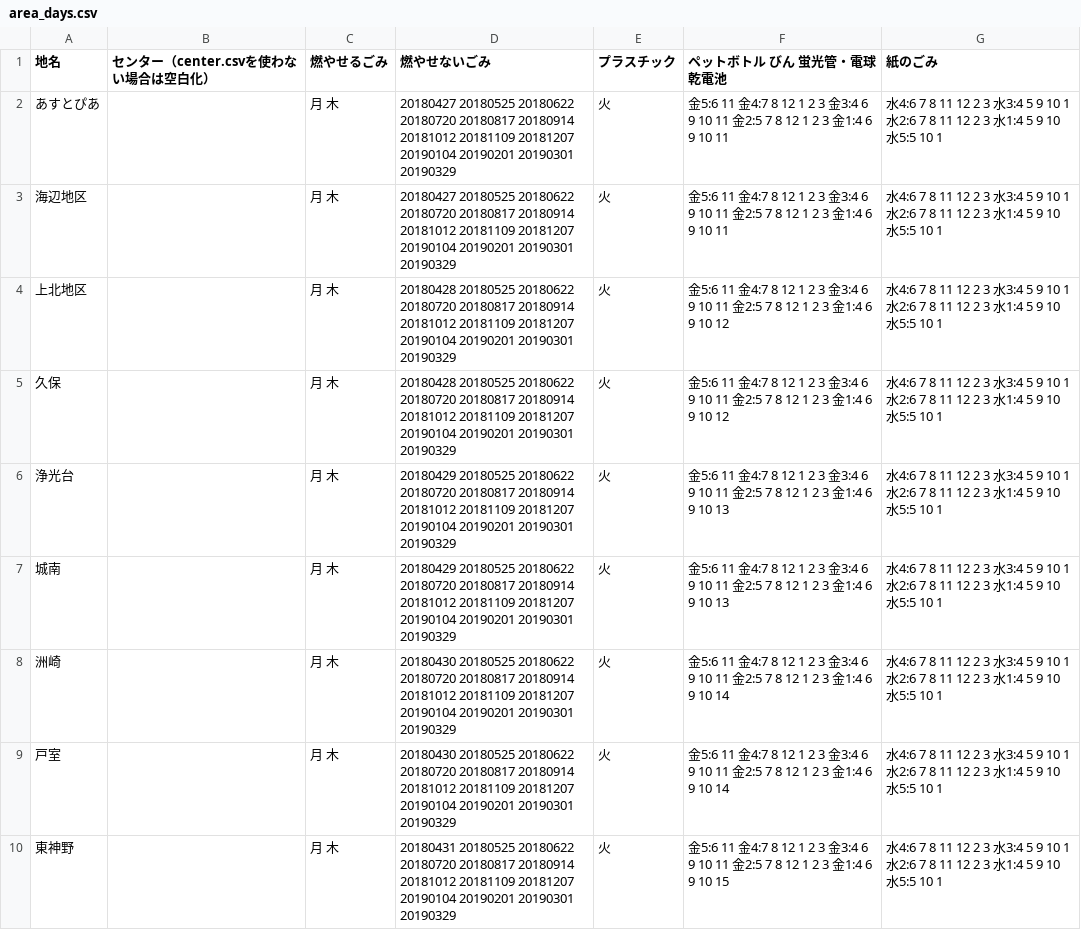
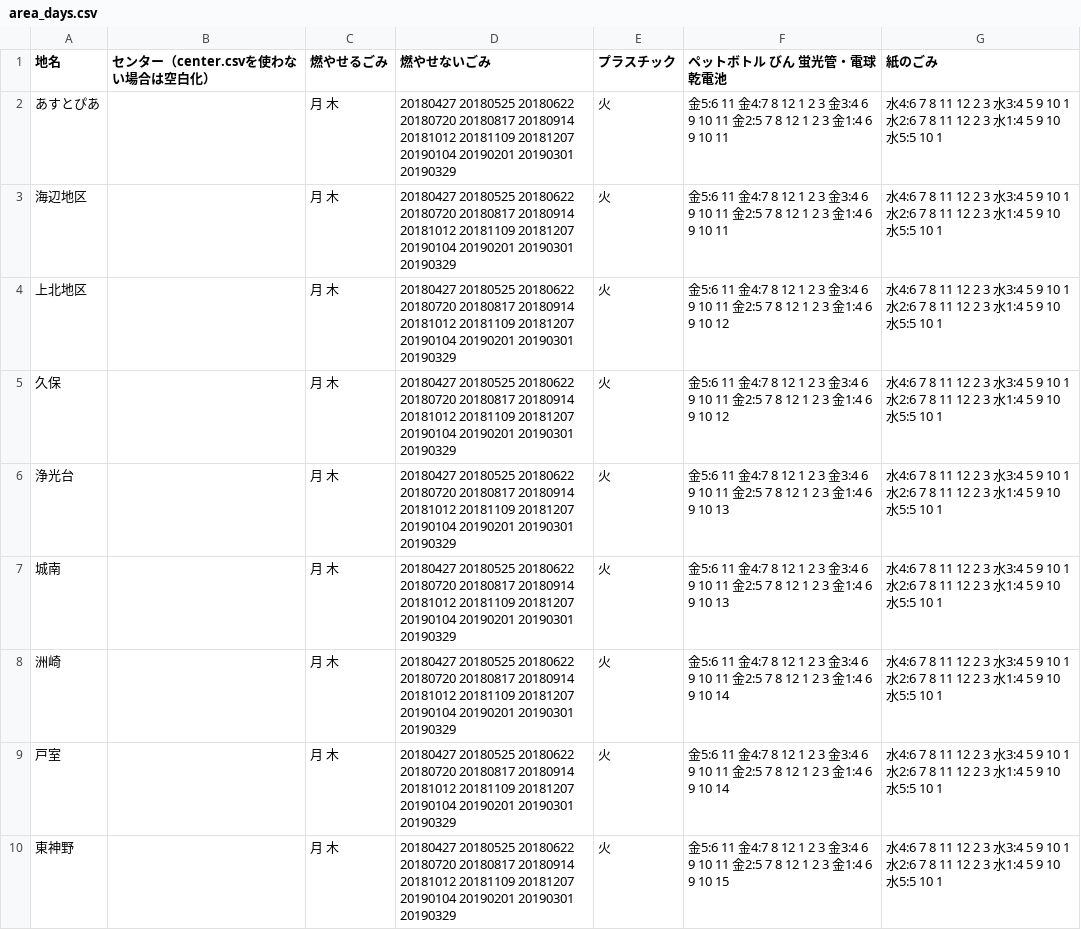
Before and after one commit to codeforkanazawa-org/5374, a CSV file: data/area_days.csv, drawn as a sheet; only a part is shown; the diff covers the shown part only.

Commit message:
Add files via upload

```diff
--- a/data/area_days.csv
+++ b/data/area_days.csv
@@ -3,8 +3,8 @@
 海辺地区,,月 木,20180427 20180525 20180622 20180720 20180817 20180914 20181012 20181109 20181207 20190104 20190201 20190301 20190329,火,金5:6 11 金4:7 8 12 1 2 3 金3:4 6 9 10 11 金2:5 7 8 12 1 2 3 金1:4 6 9 10 11,水4:6 7 8 11 12 2 3 水3:4 5 9 10 1 水2:6 7 8 11 12 2 3 水1:4 5 9 10 水5:5 10 1
-上北地区,,月 木,20180428 20180525 20180622 20180720 20180817 20180914 20181012 20181109 20181207 20190104 20190201 20190301 20190329,火,金5:6 11 金4:7 8 12 1 2 3 金3:4 6 9 10 11 金2:5 7 8 12 1 2 3 金1:4 6 9 10 12,水4:6 7 8 11 12 2 3 水3:4 5 9 10 1 水2:6 7 8 11 12 2 3 水1:4 5 9 10 水5:5 10 1
-久保,,月 木,20180428 20180525 20180622 20180720 20180817 20180914 20181012 20181109 20181207 20190104 20190201 20190301 20190329,火,金5:6 11 金4:7 8 12 1 2 3 金3:4 6 9 10 11 金2:5 7 8 12 1 2 3 金1:4 6 9 10 12,水4:6 7 8 11 12 2 3 水3:4 5 9 10 1 水2:6 7 8 11 12 2 3 水1:4 5 9 10 水5:5 10 1
-浄光台,,月 木,20180429 20180525 20180622 20180720 20180817 20180914 20181012 20181109 20181207 20190104 20190201 20190301 20190329,火,金5:6 11 金4:7 8 12 1 2 3 金3:4 6 9 10 11 金2:5 7 8 12 1 2 3 金1:4 6 9 10 13,水4:6 7 8 11 12 2 3 水3:4 5 9 10 1 水2:6 7 8 11 12 2 3 水1:4 5 9 10 水5:5 10 1
-城南,,月 木,20180429 20180525 20180622 20180720 20180817 20180914 20181012 20181109 20181207 20190104 20190201 20190301 20190329,火,金5:6 11 金4:7 8 12 1 2 3 金3:4 6 9 10 11 金2:5 7 8 12 1 2 3 金1:4 6 9 10 13,水4:6 7 8 11 12 2 3 水3:4 5 9 10 1 水2:6 7 8 11 12 2 3 水1:4 5 9 10 水5:5 10 1
-洲崎,,月 木,20180430 20180525 20180622 20180720 20180817 20180914 20181012 20181109 20181207 20190104 20190201 20190301 20190329,火,金5:6 11 金4:7 8 12 1 2 3 金3:4 6 9 10 11 金2:5 7 8 12 1 2 3 金1:4 6 9 10 14,水4:6 7 8 11 12 2 3 水3:4 5 9 10 1 水2:6 7 8 11 12 2 3 水1:4 5 9 10 水5:5 10 1
-戸室,,月 木,20180430 20180525 20180622 20180720 20180817 20180914 20181012 20181109 20181207 20190104 20190201 20190301 20190329,火,金5:6 11 金4:7 8 12 1 2 3 金3:4 6 9 10 11 金2:5 7 8 12 1 2 3 金1:4 6 9 10 14,水4:6 7 8 11 12 2 3 水3:4 5 9 10 1 水2:6 7 8 11 12 2 3 水1:4 5 9 10 水5:5 10 1
-東神野,,月 木,20180431 20180525 20180622 20180720 20180817 20180914 20181012 20181109 20181207 20190104 20190201 20190301 20190329,火,金5:6 11 金4:7 8 12 1 2 3 金3:4 6 9 10 11 金2:5 7 8 12 1 2 3 金1:4 6 9 10 15,水4:6 7 8 11 12 2 3 水3:4 5 9 10 1 水2:6 7 8 11 12 2 3 水1:4 5 9 10 水5:5 10 1
+上北地区,,月 木,20180427 20180525 20180622 20180720 20180817 20180914 20181012 20181109 20181207 20190104 20190201 20190301 20190329,火,金5:6 11 金4:7 8 12 1 2 3 金3:4 6 9 10 11 金2:5 7 8 12 1 2 3 金1:4 6 9 10 12,水4:6 7 8 11 12 2 3 水3:4 5 9 10 1 水2:6 7 8 11 12 2 3 水1:4 5 9 10 水5:5 10 1
+久保,,月 木,20180427 20180525 20180622 20180720 20180817 20180914 20181012 20181109 20181207 20190104 20190201 20190301 20190329,火,金5:6 11 金4:7 8 12 1 2 3 金3:4 6 9 10 11 金2:5 7 8 12 1 2 3 金1:4 6 9 10 12,水4:6 7 8 11 12 2 3 水3:4 5 9 10 1 水2:6 7 8 11 12 2 3 水1:4 5 9 10 水5:5 10 1
+浄光台,,月 木,20180427 20180525 20180622 20180720 20180817 20180914 20181012 20181109 20181207 20190104 20190201 20190301 20190329,火,金5:6 11 金4:7 8 12 1 2 3 金3:4 6 9 10 11 金2:5 7 8 12 1 2 3 金1:4 6 9 10 13,水4:6 7 8 11 12 2 3 水3:4 5 9 10 1 水2:6 7 8 11 12 2 3 水1:4 5 9 10 水5:5 10 1
+城南,,月 木,20180427 20180525 20180622 20180720 20180817 20180914 20181012 20181109 20181207 20190104 20190201 20190301 20190329,火,金5:6 11 金4:7 8 12 1 2 3 金3:4 6 9 10 11 金2:5 7 8 12 1 2 3 金1:4 6 9 10 13,水4:6 7 8 11 12 2 3 水3:4 5 9 10 1 水2:6 7 8 11 12 2 3 水1:4 5 9 10 水5:5 10 1
+洲崎,,月 木,20180427 20180525 20180622 20180720 20180817 20180914 20181012 20181109 20181207 20190104 20190201 20190301 20190329,火,金5:6 11 金4:7 8 12 1 2 3 金3:4 6 9 10 11 金2:5 7 8 12 1 2 3 金1:4 6 9 10 14,水4:6 7 8 11 12 2 3 水3:4 5 9 10 1 水2:6 7 8 11 12 2 3 水1:4 5 9 10 水5:5 10 1
+戸室,,月 木,20180427 20180525 20180622 20180720 20180817 20180914 20181012 20181109 20181207 20190104 20190201 20190301 20190329,火,金5:6 11 金4:7 8 12 1 2 3 金3:4 6 9 10 11 金2:5 7 8 12 1 2 3 金1:4 6 9 10 14,水4:6 7 8 11 12 2 3 水3:4 5 9 10 1 水2:6 7 8 11 12 2 3 水1:4 5 9 10 水5:5 10 1
+東神野,,月 木,20180427 20180525 20180622 20180720 20180817 20180914 20181012 20181109 20181207 20190104 20190201 20190301 20190329,火,金5:6 11 金4:7 8 12 1 2 3 金3:4 6 9 10 11 金2:5 7 8 12 1 2 3 金1:4 6 9 10 15,水4:6 7 8 11 12 2 3 水3:4 5 9 10 1 水2:6 7 8 11 12 2 3 水1:4 5 9 10 水5:5 10 1
```
Also changed, not shown: 56 edited cells elsewhere in this file.
